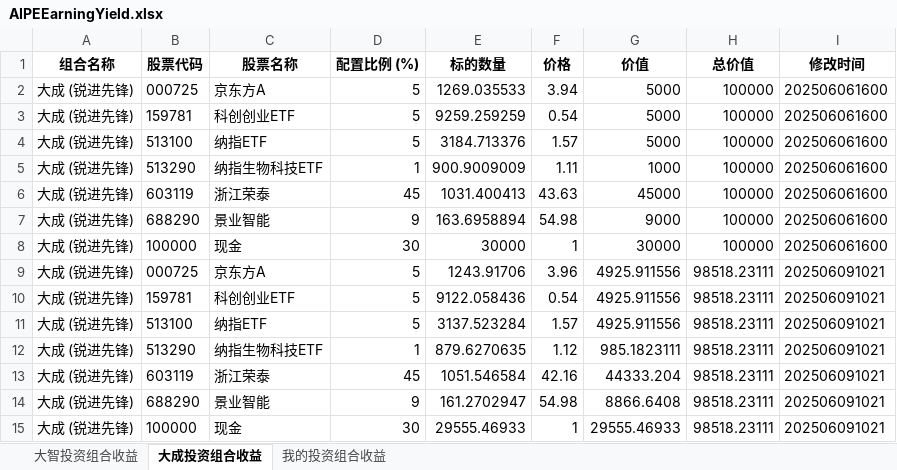
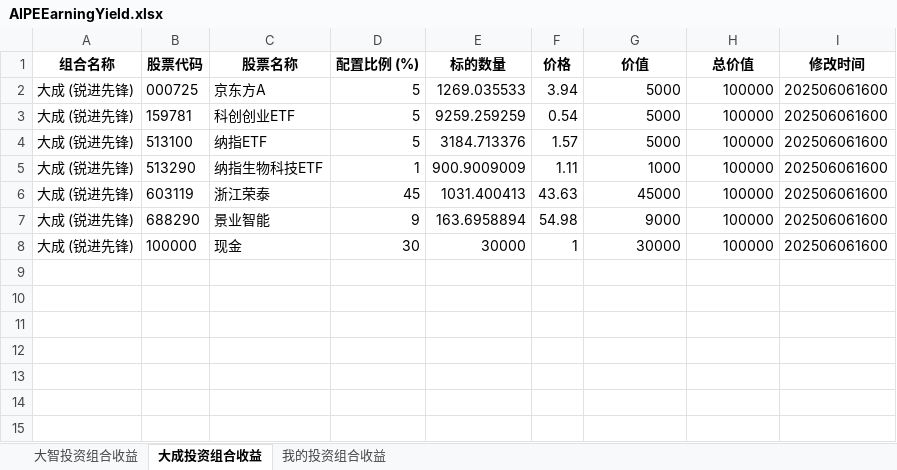
Before and after one commit to digital-era/AIPEInvestmentAgent, an Excel workbook: data/AIPEEarningYield.xlsx, sheet 大成投资组合收益, drawn as a sheet; values as stored, in another font and other column widths than the file's, no borders; the diff names each change by its address in the sheet, - before the commit and + after, or states it on an @@ line.

```diff
--- a/data/AIPEEarningYield.xlsx (sheet 大成投资组合收益)
+++ b/data/AIPEEarningYield.xlsx (sheet 大成投资组合收益)
-row 9: 大成 (锐进先锋) | 000725 | 京东方A | 5 | 1243.91706 | 3.96 | 4925.911556 | 98518.23111 | 202506091021
-row 10: 大成 (锐进先锋) | 159781 | 科创创业ETF | 5 | 9122.058436 | 0.54 | 4925.911556 | 98518.23111 | 202506091021
-row 11: 大成 (锐进先锋) | 513100 | 纳指ETF | 5 | 3137.523284 | 1.57 | 4925.911556 | 98518.23111 | 202506091021
-row 12: 大成 (锐进先锋) | 513290 | 纳指生物科技ETF | 1 | 879.6270635 | 1.12 | 985.1823111 | 98518.23111 | 202506091021
-row 13: 大成 (锐进先锋) | 603119 | 浙江荣泰 | 45 | 1051.546584 | 42.16 | 44333.204 | 98518.23111 | 202506091021
-row 14: 大成 (锐进先锋) | 688290 | 景业智能 | 9 | 161.2702947 | 54.98 | 8866.6408 | 98518.23111 | 202506091021
-row 15: 大成 (锐进先锋) | 100000 | 现金 | 30 | 29555.46933 | 1 | 29555.46933 | 98518.23111 | 202506091021
```
Also changed, not shown: sheet 我的投资组合收益, sheet 大智投资组合收益.
